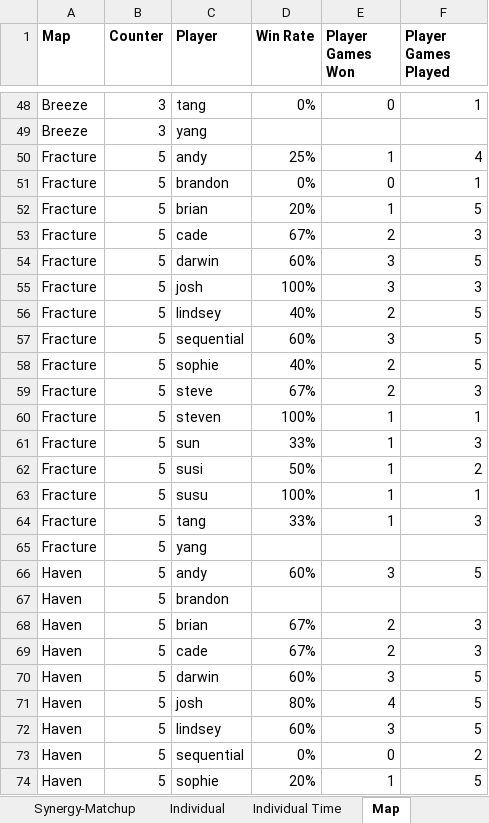
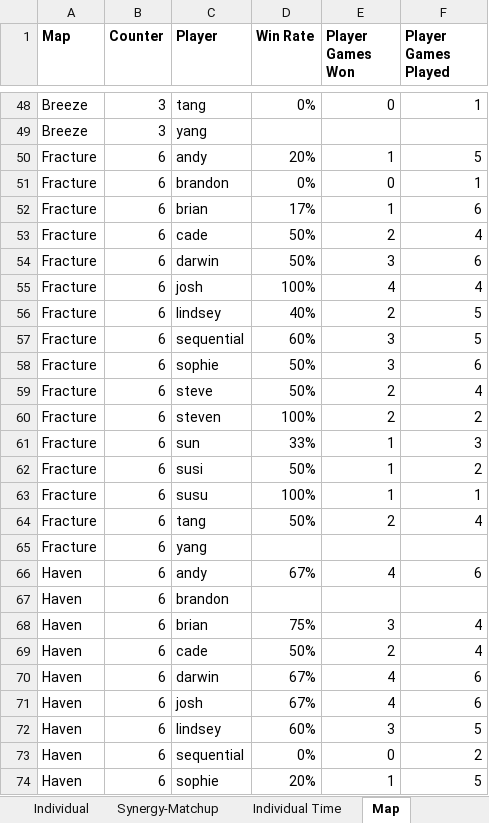
Before and after one commit to candysan7/valorant-customs-stats, an Excel workbook: valo-custom-tables.xlsm, sheet Map, drawn as a sheet; only a part is shown, gaps mark what is left out; values as stored, in another font and other column widths than the file's, no borders; the diff covers the shown part only; the diff names each change by its address in the sheet, - before the commit and + after, or states it on an @@ line.

Commit message:
updated 12/25/22 games

```diff
--- a/valo-custom-tables.xlsm (sheet Map)
+++ b/valo-custom-tables.xlsm (sheet Map)
@@ sheet tab order changed: Individual | Synergy-Matchup | Individual Time | Map @@
-B50:B74 (Counter): 5
+B50:B74 (Counter): 6
-D50 (Win Rate): 25%
+D50 (Win Rate): 20%
-F50 (Player Games Played): 4
+F50 (Player Games Played): 5
-D52 (Win Rate): 20%
+D52 (Win Rate): 17%
-F52 (Player Games Played): 5
+F52 (Player Games Played): 6
-D53 (Win Rate): 67%
+D53 (Win Rate): 50%
-F53 (Player Games Played): 3
+F53 (Player Games Played): 4
-D54 (Win Rate): 60%
+D54 (Win Rate): 50%
-F54 (Player Games Played): 5
+F54 (Player Games Played): 6
-E55 (Player Games Won): 3
+E55 (Player Games Won): 4
-F55 (Player Games Played): 3
+F55 (Player Games Played): 4
-D58 (Win Rate): 40%
+D58 (Win Rate): 50%
-E58 (Player Games Won): 2
+E58 (Player Games Won): 3
-F58 (Player Games Played): 5
+F58 (Player Games Played): 6
-D59 (Win Rate): 67%
+D59 (Win Rate): 50%
-F59 (Player Games Played): 3
+F59 (Player Games Played): 4
-E60 (Player Games Won): 1
+E60 (Player Games Won): 2
-F60 (Player Games Played): 1
+F60 (Player Games Played): 2
-D64 (Win Rate): 33%
+D64 (Win Rate): 50%
-E64 (Player Games Won): 1
+E64 (Player Games Won): 2
-F64 (Player Games Played): 3
+F64 (Player Games Played): 4
-D66 (Win Rate): 60%
+D66 (Win Rate): 67%
-E66 (Player Games Won): 3
+E66 (Player Games Won): 4
-F66 (Player Games Played): 5
+F66 (Player Games Played): 6
-D68 (Win Rate): 67%
+D68 (Win Rate): 75%
-E68 (Player Games Won): 2
+E68 (Player Games Won): 3
-F68:F69 (Player Games Played): 3
+F68:F69 (Player Games Played): 4
-D69 (Win Rate): 67%
+D69 (Win Rate): 50%
-D70 (Win Rate): 60%
+D70 (Win Rate): 67%
-E70 (Player Games Won): 3
+E70 (Player Games Won): 4
-F70:F71 (Player Games Played): 5
+F70:F71 (Player Games Played): 6
-D71 (Win Rate): 80%
+D71 (Win Rate): 67%
```
Also changed, not shown: 15 edited cells elsewhere in this sheet, sheet Data, sheet Synergy-Matchup, sheet Individual Time, sheet Individual, sheet Player-Cards, sheet Last Updated, other sheet tabs, formulas that keep their value, charts or pictures, 1 other file.
